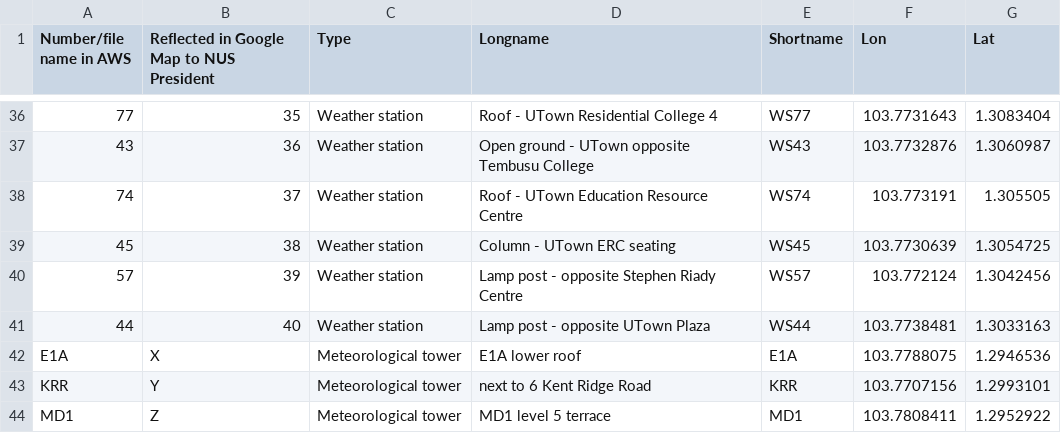
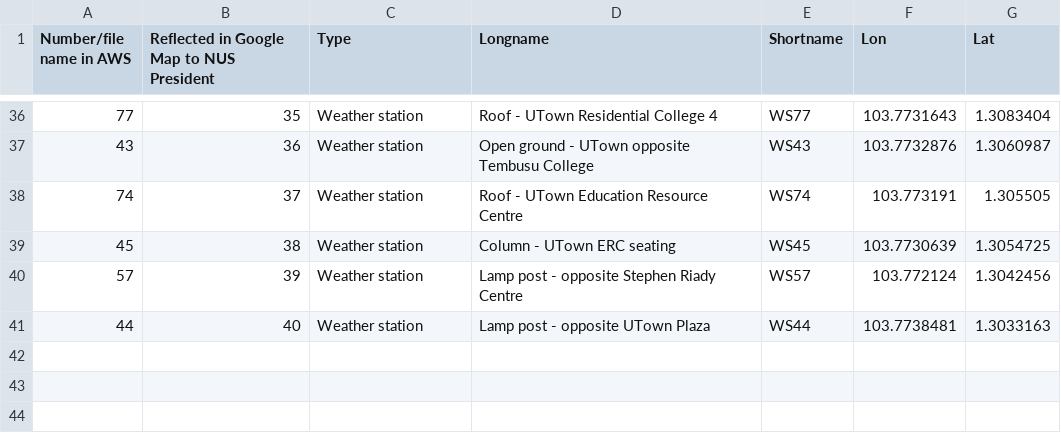
Before and after one commit to buds-lab/calma-esse-heat-stress-public, a CSV file: Esse/data/krigging/WS_features_updated.csv, drawn as a sheet; only a part is shown, gaps mark what is left out.

Commit message:
Krigging

```diff
--- a/Esse/data/krigging/WS_features_updated.csv
+++ b/Esse/data/krigging/WS_features_updated.csv
@@ -41,4 +41 @@ Number/file name in AWS,Reflected in Google Map to NUS President,Type,Longname,S
 44,40,Weather station,Lamp post - opposite UTown Plaza,WS44,103.7738481,1.3033163
-E1A,X,Meteorological tower,E1A lower roof,E1A,103.7788075,1.2946536
-KRR,Y,Meteorological tower,next to 6 Kent Ridge Road,KRR,103.7707156,1.2993101
-MD1,Z,Meteorological tower,MD1 level 5 terrace,MD1,103.7808411,1.2952922
```
Also changed, not shown: Esse/data/raw/Onboarding/NUS IRB-2022-212 - Participant Onboarding Form_March 31, 2024_12.34.csv, Esse/data/raw/Onboarding/Participant Onboarding column_names.csv, 25 other files.
